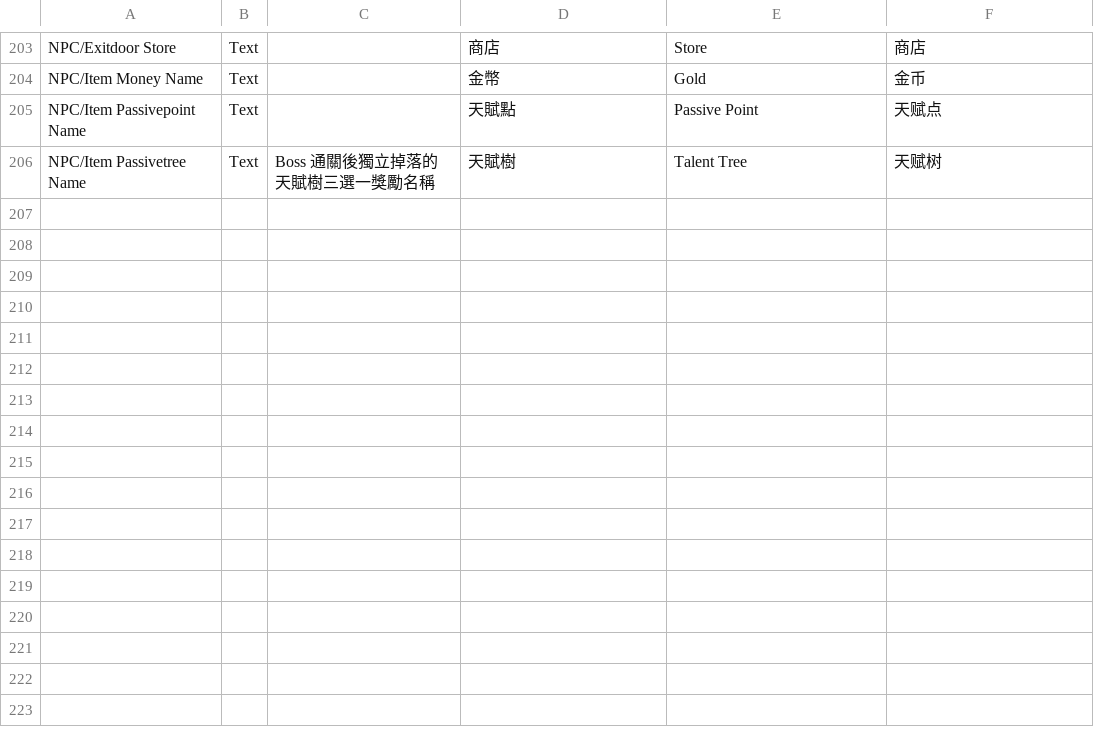
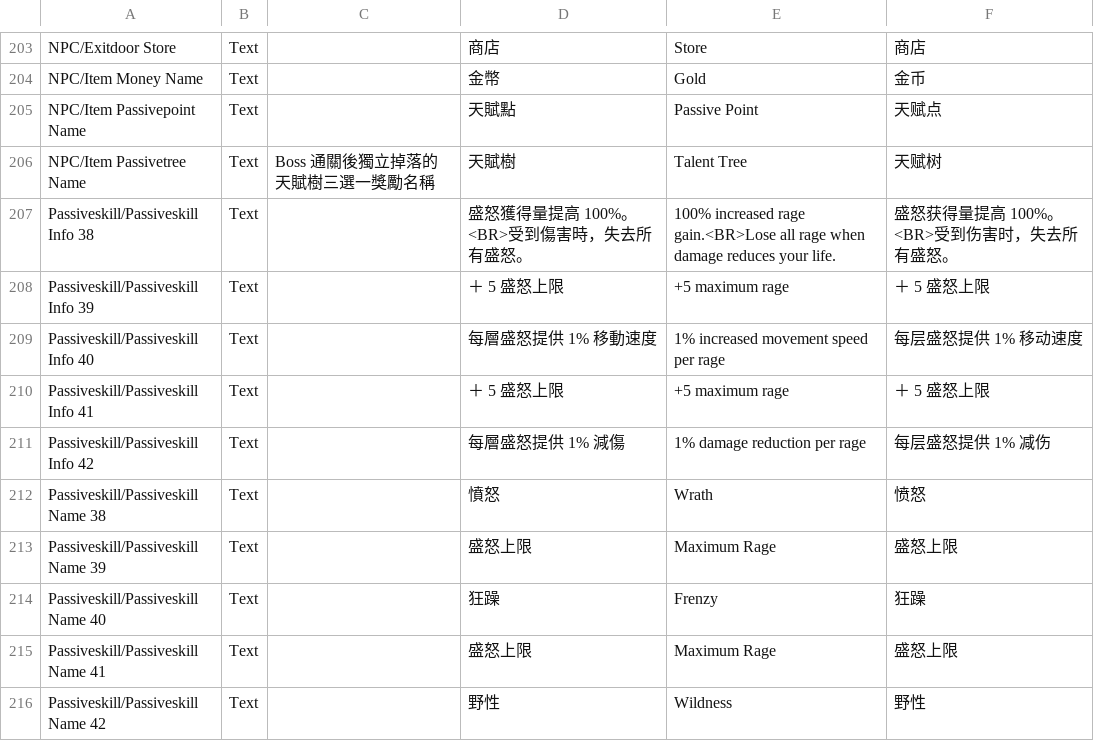
Before and after one commit to yu7810/ProjectD, a CSV file: Assets/Localization.csv, drawn as a sheet; only a part is shown, gaps mark what is left out.

```diff
--- a/Assets/Localization.csv
+++ b/Assets/Localization.csv
@@ -206 +206,11 @@ NPC/Item Passivepoint Name,Text,,天賦點,Passive Point,天赋点
 NPC/Item Passivetree Name,Text,Boss 通關後獨立掉落的天賦樹三選一獎勵名稱,天賦樹,Talent Tree,天赋树
+Passiveskill/Passiveskill Info 38,Text,,盛怒獲得量提高 100%。<BR>受到傷害時，失去所有盛怒。,100% increased rage gain.<BR>Lose all rage when damage reduces your life.,盛怒获得量提高 100%。 <BR>受到伤害时，失去所有盛怒。
+Passiveskill/Passiveskill Info 39,Text,,＋ 5 盛怒上限,+5 maximum rage,＋ 5 盛怒上限
+Passiveskill/Passiveskill Info 40,Text,,每層盛怒提供 1% 移動速度,1% increased movement speed per rage,每层盛怒提供 1% 移动速度
+Passiveskill/Passiveskill Info 41,Text,,＋ 5 盛怒上限,+5 maximum rage,＋ 5 盛怒上限
+Passiveskill/Passiveskill Info 42,Text,,每層盛怒提供 1% 減傷,1% damage reduction per rage,每层盛怒提供 1% 减伤
+Passiveskill/Passiveskill Name 38,Text,,憤怒,Wrath,愤怒
+Passiveskill/Passiveskill Name 39,Text,,盛怒上限,Maximum Rage,盛怒上限
+Passiveskill/Passiveskill Name 40,Text,,狂躁,Frenzy,狂躁
+Passiveskill/Passiveskill Name 41,Text,,盛怒上限,Maximum Rage,盛怒上限
+Passiveskill/Passiveskill Name 42,Text,,野性,Wildness,野性
```
Also changed, not shown: 14 other files.
